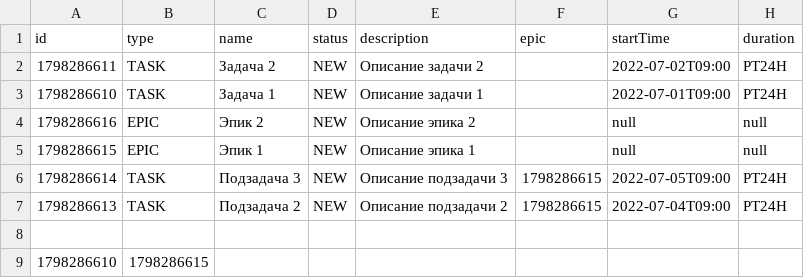
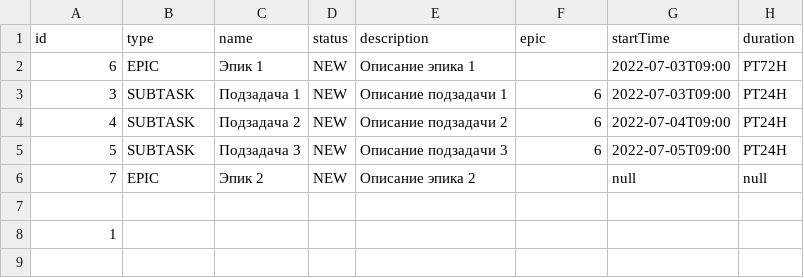
Before and after one commit to kompasvideo/net-api-json, a CSV file: file.csv, drawn as a sheet.

```diff
--- a/file.csv
+++ b/file.csv
@@ -1,9 +1,8 @@
 id,type,name,status,description,epic,startTime,duration
-1798286611,TASK,Задача 2,NEW,Описание задачи 2,,2022-07-02T09:00,PT24H
-1798286610,TASK,Задача 1,NEW,Описание задачи 1,,2022-07-01T09:00,PT24H
-1798286616,EPIC,Эпик 2,NEW,Описание эпика 2,,null,null
-1798286615,EPIC,Эпик 1,NEW,Описание эпика 1,,null,null
-1798286614,TASK,Подзадача 3,NEW,Описание подзадачи 3,1798286615,2022-07-05T09:00,PT24H
-1798286613,TASK,Подзадача 2,NEW,Описание подзадачи 2,1798286615,2022-07-04T09:00,PT24H
+6,EPIC,Эпик 1,NEW,Описание эпика 1,,2022-07-03T09:00,PT72H
+3,SUBTASK,Подзадача 1,NEW,Описание подзадачи 1,6,2022-07-03T09:00,PT24H
+4,SUBTASK,Подзадача 2,NEW,Описание подзадачи 2,6,2022-07-04T09:00,PT24H
+5,SUBTASK,Подзадача 3,NEW,Описание подзадачи 3,6,2022-07-05T09:00,PT24H
+7,EPIC,Эпик 2,NEW,Описание эпика 2,,null,null
 
-1798286610,1798286615
+1
```
Also changed, not shown: 9 other files.
